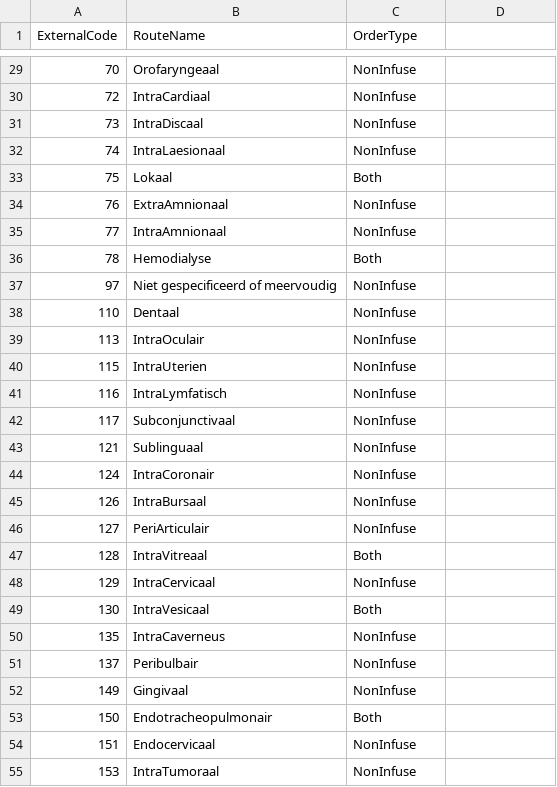
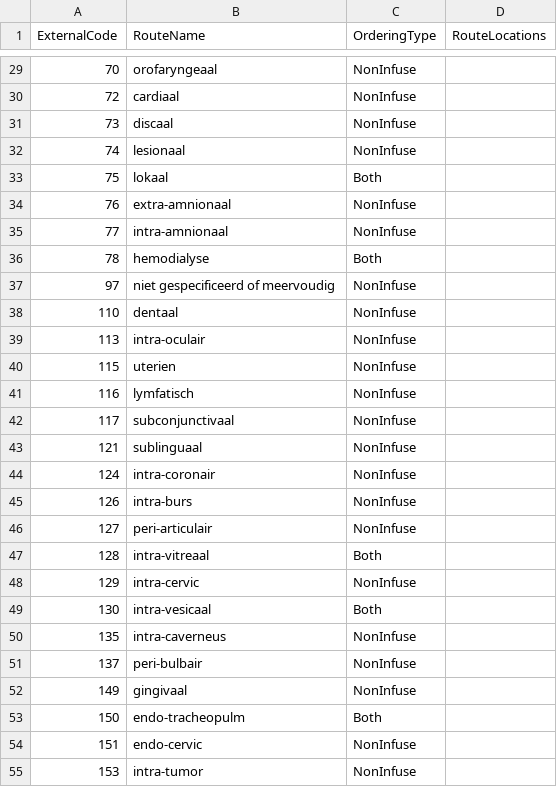
Before and after one commit to informedica/Informedica.GenPres.Lib, a CSV file: data/output/Routes.csv, drawn as a sheet; only a part is shown, gaps mark what is left out; the diff covers the shown part only.

```diff
--- a/data/output/Routes.csv
+++ b/data/output/Routes.csv
@@ -1 +1 @@
-ExternalCode	RouteName	OrderType
+ExternalCode	RouteName	OrderingType	RouteLocations
@@ -29,27 +29,27 @@ ExternalCode	RouteName	OrderType
-70	Orofaryngeaal	NonInfuse
-72	IntraCardiaal	NonInfuse
-73	IntraDiscaal	NonInfuse
-74	IntraLaesionaal	NonInfuse
-75	Lokaal	Both
-76	ExtraAmnionaal	NonInfuse
-77	IntraAmnionaal	NonInfuse
-78	Hemodialyse	Both
-97	Niet gespecificeerd of meervoudig	NonInfuse
-110	Dentaal	NonInfuse
-113	IntraOculair	NonInfuse
-115	IntraUterien	NonInfuse
-116	IntraLymfatisch	NonInfuse
-117	Subconjunctivaal	NonInfuse
-121	Sublinguaal	NonInfuse
-124	IntraCoronair	NonInfuse
-126	IntraBursaal	NonInfuse
-127	PeriArticulair	NonInfuse
-128	IntraVitreaal	Both
-129	IntraCervicaal	NonInfuse
-130	IntraVesicaal	Both
-135	IntraCaverneus	NonInfuse
-137	Peribulbair	NonInfuse
-149	Gingivaal	NonInfuse
-150	Endotracheopulmonair	Both
-151	Endocervicaal	NonInfuse
-153	IntraTumoraal	NonInfuse
+70	orofaryngeaal	NonInfuse	
+72	cardiaal	NonInfuse	
+73	discaal	NonInfuse	
+74	lesionaal	NonInfuse	
+75	lokaal	Both	
+76	extra-amnionaal	NonInfuse	
+77	intra-amnionaal	NonInfuse	
+78	hemodialyse	Both	
+97	niet gespecificeerd of meervoudig	NonInfuse	
+110	dentaal	NonInfuse	
+113	intra-oculair	NonInfuse	
+115	uterien	NonInfuse	
+116	lymfatisch	NonInfuse	
+117	subconjunctivaal	NonInfuse	
+121	sublinguaal	NonInfuse	
+124	intra-coronair	NonInfuse	
+126	intra-burs	NonInfuse	
+127	peri-articulair	NonInfuse	
+128	intra-vitreaal	Both	
+129	intra-cervic	NonInfuse	
+130	intra-vesicaal	Both	
+135	intra-caverneus	NonInfuse	
+137	peri-bulbair	NonInfuse	
+149	gingivaal	NonInfuse	
+150	endo-tracheopulm	Both	
+151	endo-cervic	NonInfuse	
+153	intra-tumor	NonInfuse	
```
Also changed, not shown: 40 edited cells elsewhere in this file, data/output/DoseForms.csv, 8 other files.
